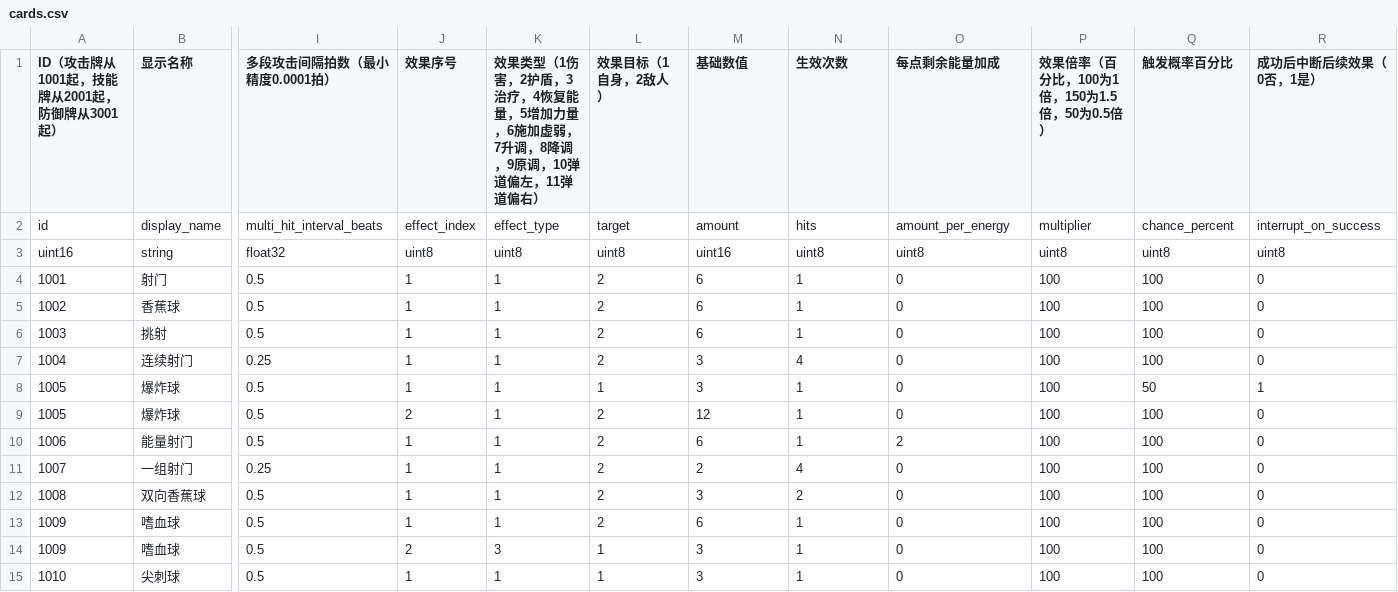
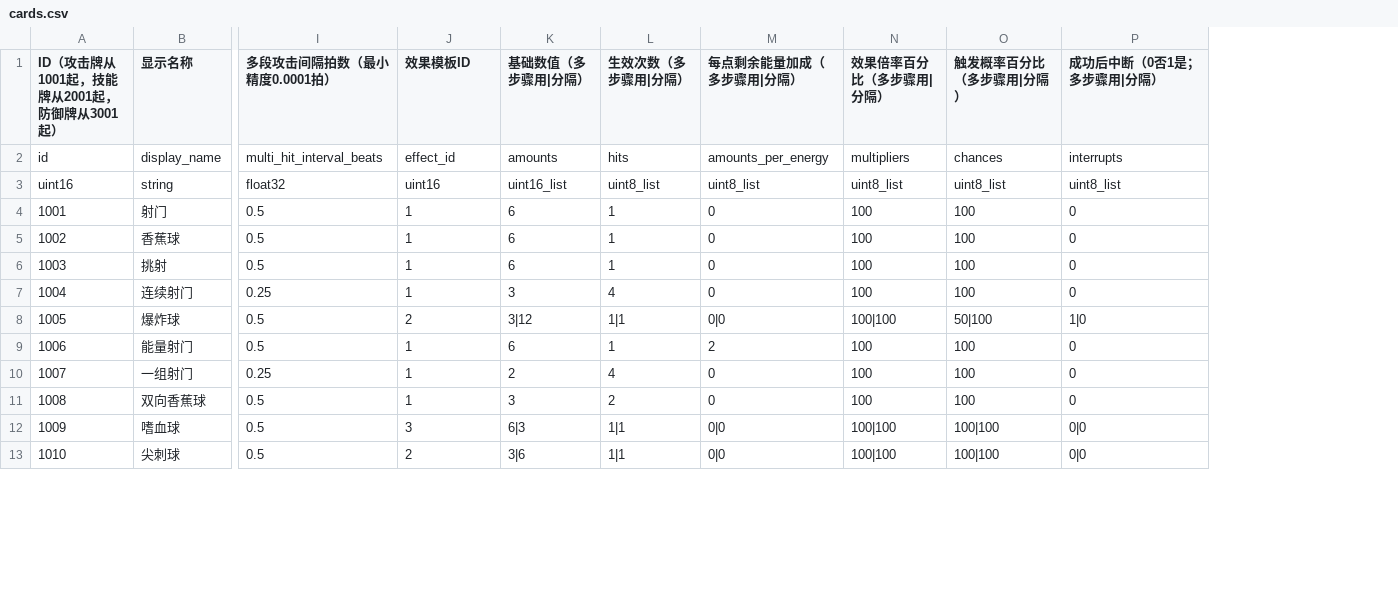
Before and after one commit to Van0727/LetsGoalKeeper_Godot, a CSV file: tables/cards.csv, drawn as a sheet; only a part is shown, gaps mark what is left out; removed rows and columns are numbered as before the commit, all else as after; rows hold the shown columns only; the diff covers the shown part only; the diff names each change by its address in the sheet, - before the commit and + after, or states it on an @@ line.

```diff
--- a/tables/cards.csv
+++ b/tables/cards.csv
-column J (效果序号), rows 2-7: effect_index | uint8 | 1 | 1 | 1 | 1; rows 9-12: 2 | 1 | 1 | 1; rows 14-15: 2 | 1
-column L (效果目标（1自身，2敌人）), rows 2-7: target | uint8 | 2 | 2 | 2 | 2; rows 9-12: all 2; rows 14-15: 1 | 1
-J1: 效果类型（1伤害，2护盾，3治疗，4恢复能量，5增加力量，6施加虚弱，7升调，8降调，9原调，10弹道偏左，11弹道偏右）
+J1: 效果模板ID
-K1: 基础数值
+K1: 基础数值（多步骤用|分隔）
-L1: 生效次数
+L1: 生效次数（多步骤用|分隔）
-M1: 每点剩余能量加成
+M1: 每点剩余能量加成（多步骤用|分隔）
-N1: 效果倍率（百分比，100为1倍，150为1.5倍，50为0.5倍）
+N1: 效果倍率百分比（多步骤用|分隔）
-O1: 触发概率百分比
+O1: 触发概率百分比（多步骤用|分隔）
-P1: 成功后中断后续效果（0否，1是）
+P1: 成功后中断（0否1是；多步骤用|分隔）
-J2 (效果模板ID): effect_type
+J2 (效果模板ID): effect_id
-K2 (基础数值（多步骤用|分隔）): amount
+K2 (基础数值（多步骤用|分隔）): amounts
-M2 (每点剩余能量加成（多步骤用|分隔）): amount_per_energy
+M2 (每点剩余能量加成（多步骤用|分隔）): amounts_per_energy
-N2 (效果倍率百分比（多步骤用|分隔）): multiplier
+N2 (效果倍率百分比（多步骤用|分隔）): multipliers
-O2 (触发概率百分比（多步骤用|分隔）): chance_percent
+O2 (触发概率百分比（多步骤用|分隔）): chances
-P2 (成功后中断（0否1是；多步骤用|分隔）): interrupt_on_success
+P2 (成功后中断（0否1是；多步骤用|分隔）): interrupts
-J3 (效果模板ID): uint8
+J3 (效果模板ID): uint16
-K3 (基础数值（多步骤用|分隔）): uint16
+K3 (基础数值（多步骤用|分隔）): uint16_list
-L3 (生效次数（多步骤用|分隔）): uint8
+L3 (生效次数（多步骤用|分隔）): uint8_list
-M3 (每点剩余能量加成（多步骤用|分隔）): uint8
+M3 (每点剩余能量加成（多步骤用|分隔）): uint8_list
-N3 (效果倍率百分比（多步骤用|分隔）): uint8
+N3 (效果倍率百分比（多步骤用|分隔）): uint8_list
-O3 (触发概率百分比（多步骤用|分隔）): uint8
+O3 (触发概率百分比（多步骤用|分隔）): uint8_list
-P3 (成功后中断（0否1是；多步骤用|分隔）): uint8
+P3 (成功后中断（0否1是；多步骤用|分隔）): uint8_list
-row 8: 1005 | 爆炸球 | 0.5 | 1 | 1 | 1 | 3 | 1 | 0 | 100 | 50 | 1
-J8 (效果模板ID): 1
+J8 (效果模板ID): 2
-K8 (基础数值（多步骤用|分隔）): 12
+K8 (基础数值（多步骤用|分隔）): 3|12
-L8 (生效次数（多步骤用|分隔）): 1
+L8 (生效次数（多步骤用|分隔）): 1|1
-M8 (每点剩余能量加成（多步骤用|分隔）): 0
+M8 (每点剩余能量加成（多步骤用|分隔）): 0|0
-N8 (效果倍率百分比（多步骤用|分隔）): 100
+N8 (效果倍率百分比（多步骤用|分隔）): 100|100
-O8 (触发概率百分比（多步骤用|分隔）): 100
+O8 (触发概率百分比（多步骤用|分隔）): 50|100
-P8 (成功后中断（0否1是；多步骤用|分隔）): 0
+P8 (成功后中断（0否1是；多步骤用|分隔）): 1|0
-row 13: 1009 | 嗜血球 | 0.5 | 1 | 1 | 2 | 6 | 1 | 0 | 100 | 100 | 0
-K12 (基础数值（多步骤用|分隔）): 3
+K12 (基础数值（多步骤用|分隔）): 6|3
-L12:L13 (生效次数（多步骤用|分隔）): 1
+L12:L13 (生效次数（多步骤用|分隔）): 1|1
-M12:M13 (每点剩余能量加成（多步骤用|分隔）): 0
+M12:M13 (每点剩余能量加成（多步骤用|分隔）): 0|0
-N12:N13 (效果倍率百分比（多步骤用|分隔）): 100
+N12:N13 (效果倍率百分比（多步骤用|分隔）): 100|100
-O12:O13 (触发概率百分比（多步骤用|分隔）): 100
+O12:O13 (触发概率百分比（多步骤用|分隔）): 100|100
-P12:P13 (成功后中断（0否1是；多步骤用|分隔）): 0
+P12:P13 (成功后中断（0否1是；多步骤用|分隔）): 0|0
-J13 (效果模板ID): 1
+J13 (效果模板ID): 2
-K13 (基础数值（多步骤用|分隔）): 3
+K13 (基础数值（多步骤用|分隔）): 3|6
```
Also changed, not shown: 2 removed rows and 15 edited cells elsewhere in this file, 9 other files.
